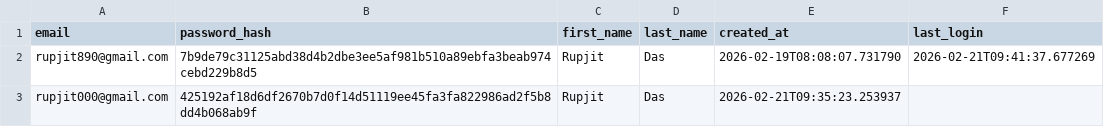
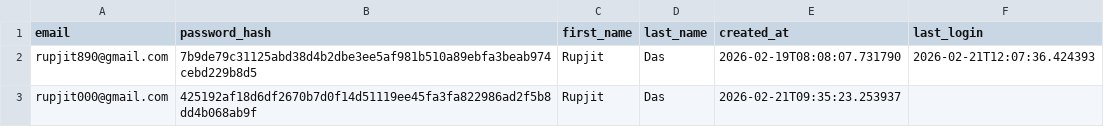
Before and after one commit to Hrittik37/EAZZY-BUY2.0, a CSV file: users.csv, drawn as a sheet.

```diff
--- a/users.csv
+++ b/users.csv
@@ -1,3 +1,3 @@
 email,password_hash,first_name,last_name,created_at,last_login
-rupjit890@gmail.com,7b9de79c31125abd38d4b2dbe3ee5af981b510a89ebfa3beab974cebd229b8d5,Rupjit,Das,2026-02-19T08:08:07.731790,2026-02-21T09:41:37.677269
+rupjit890@gmail.com,7b9de79c31125abd38d4b2dbe3ee5af981b510a89ebfa3beab974cebd229b8d5,Rupjit,Das,2026-02-19T08:08:07.731790,2026-02-21T12:07:36.424393
 rupjit000@gmail.com,425192af18d6df2670b7d0f14d51119ee45fa3fa822986ad2f5b8dd4b068ab9f,Rupjit,Das,2026-02-21T09:35:23.253937,
```
Also changed, not shown: 1 other file.
